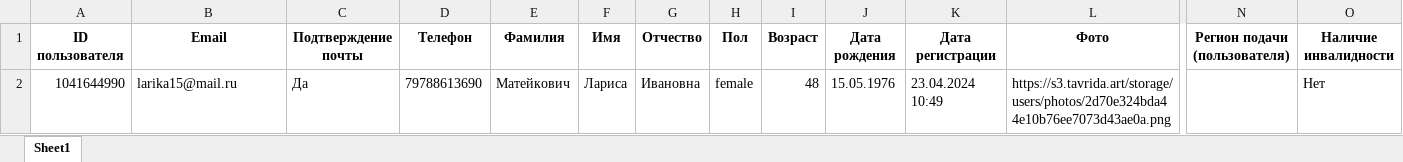
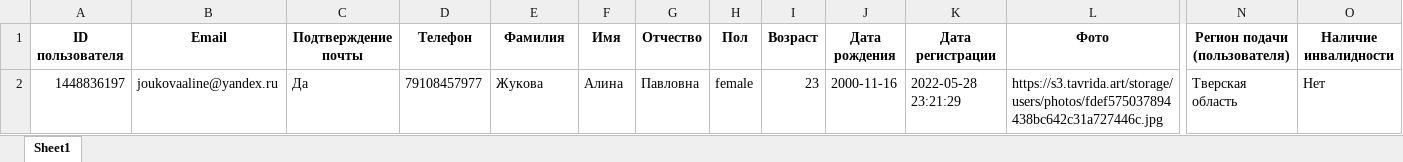
Before and after one commit to YtkaMEME/GraidAis_Back, an Excel workbook: API/output.xlsx, sheet Sheet1, drawn as a sheet; only a part is shown, gaps mark what is left out; values as stored, in another font and other column widths than the file's, no borders; removed rows and columns are numbered as before the commit, all else as after; rows hold the shown columns only; the diff names each change by its address in the sheet, - before the commit and + after, or states it on an @@ line.

```diff
--- a/API/output.xlsx (sheet Sheet1)
+++ b/API/output.xlsx (sheet Sheet1)
-row 2: 1041644990 | larika15@mail.ru | Да | 79788613690 | Матейкович | Лариса | Ивановна | female | 48 | 15.05.1976 | 23.04.2024 10:49 | https://s3.tavrida.art/storage/users/photos/2d70e324bda44e10b76ee7073d43ae0a.png |  | Нет
+row 2: 1448836197 | joukovaaline@yandex.ru | Да | 79108457977 | Жукова | Алина | Павловна | female | 23 | 2000-11-16 | 2022-05-28 23:21:29 | https://s3.tavrida.art/storage/users/photos/fdef575037894438bc642c31a727446c.jpg | Тверская область | Нет
```
Also changed, not shown: 3 other files.
